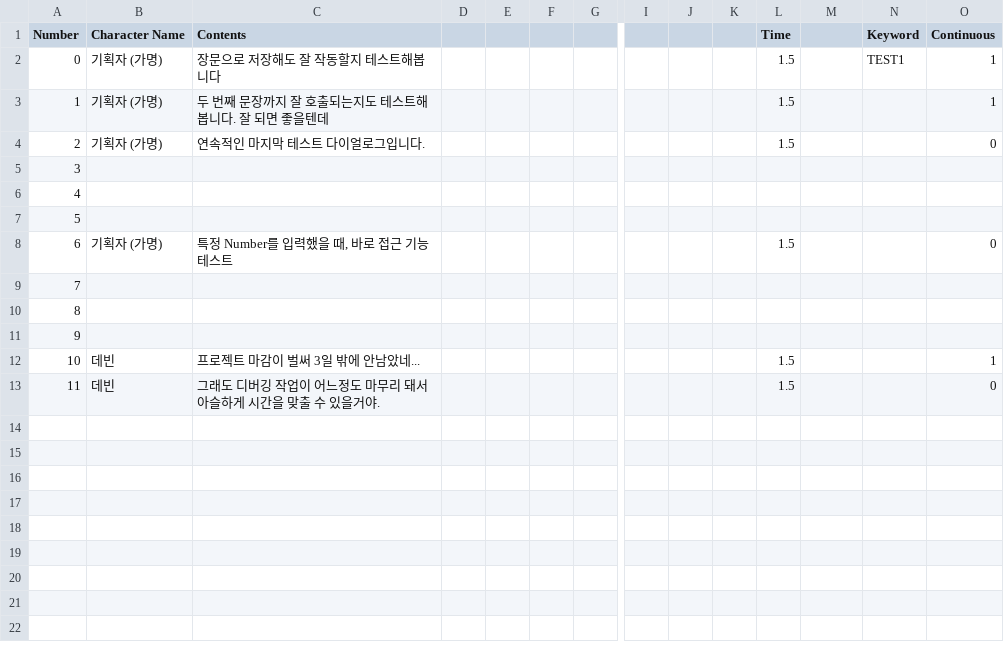
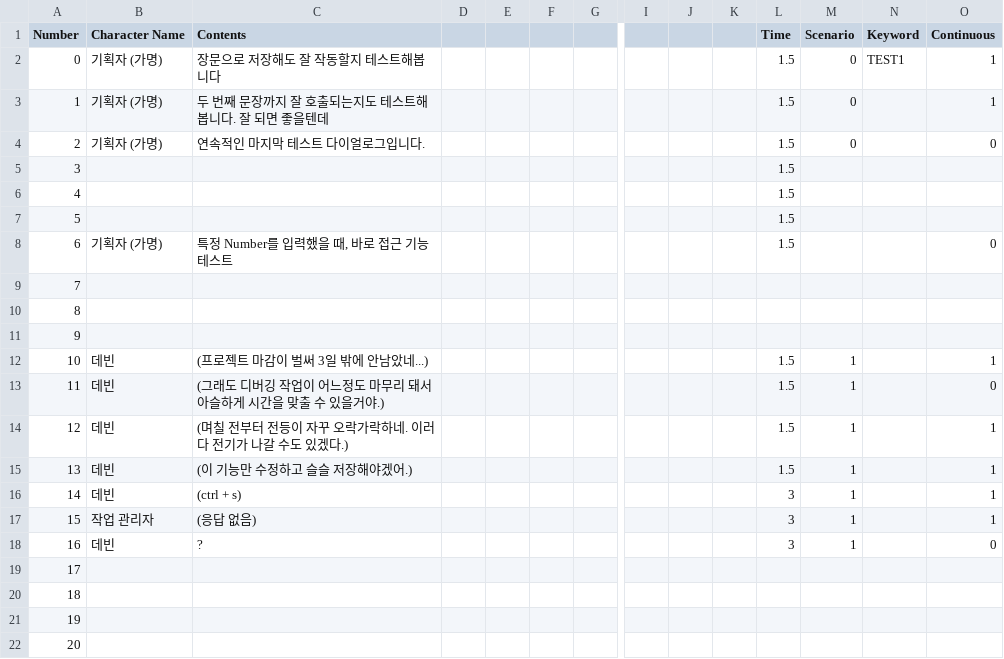
Before and after one commit to BlueBlahBlah/Project-NextOn, a CSV file: Assets/Resources/Data (.csv)/Dialogue.csv, drawn as a sheet; only a part is shown, gaps mark what is left out; rows hold the shown columns only; the diff names each change by its address in the sheet, - before the commit and + after, or states it on an @@ line.

Commit message:
0513 변경점
1. 다이얼로그 출력 함수 수정 (UIManager가 현재 대사의 위치를 파악할 수 있도록 대사가 출력될 때마다 Number의 값을 지속해서 갱신)
2. 대사를 하는 캐릭터에 따라 이미지 변경 기능 추가
3. csv 파일에 Scenario 행 이름 추가. 현재 시나리오의 번호를 파악
4. UIManager에 Util 영역 생성. UI를 조작하는 다양한 유틸 함수 포함할 예정

```diff
--- a/Assets/Resources/Data (.csv)/Dialogue.csv
+++ b/Assets/Resources/Data (.csv)/Dialogue.csv
-M1: (empty)
+M1: Scenario
-M2:M4 (Scenario): (empty)
+M2:M4 (Scenario): 0
-L5:L7 (Time): (empty)
+L5:L7 (Time): 1.5
-C12 (Contents): 프로젝트 마감이 벌써 3일 밖에 안남았네...
+C12 (Contents): (프로젝트 마감이 벌써 3일 밖에 안남았네...)
-M12:M13 (Scenario): (empty)
+M12:M13 (Scenario): 1
-C13 (Contents): 그래도 디버깅 작업이 어느정도 마무리 돼서 아슬하게 시간을 맞출 수 있을거야.
+C13 (Contents): (그래도 디버깅 작업이 어느정도 마무리 돼서 아슬하게 시간을 맞출 수 있을거야.)
+row 14: 12 | 데빈 | (며칠 전부터 전등이 자꾸 오락가락하네. 이러다 전기가 나갈 수도 있겠다.) |  |  |  |  |  |  |  | 1.5 | 1 |  | 1
+row 15: 13 | 데빈 | (이 기능만 수정하고 슬슬 저장해야겠어.) |  |  |  |  |  |  |  | 1.5 | 1 |  | 1
+row 16: 14 | 데빈 | (ctrl + s) |  |  |  |  |  |  |  | 3 | 1 |  | 1
+row 17: 15 | 작업 관리자 | (응답 없음) |  |  |  |  |  |  |  | 3 | 1 |  | 1
+row 18: 16 | 데빈 | ? |  |  |  |  |  |  |  | 3 | 1 |  | 0
+row 19: 17
+row 20: 18
+row 21: 19
+row 22: 20
```
Also changed, not shown: 9 other files.
